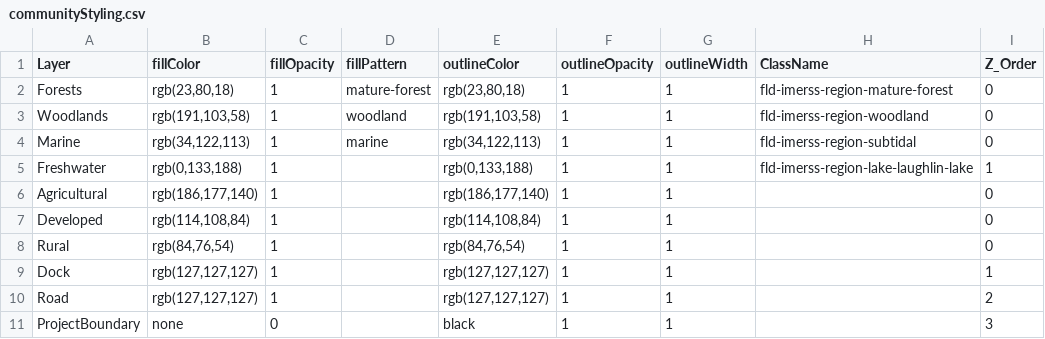
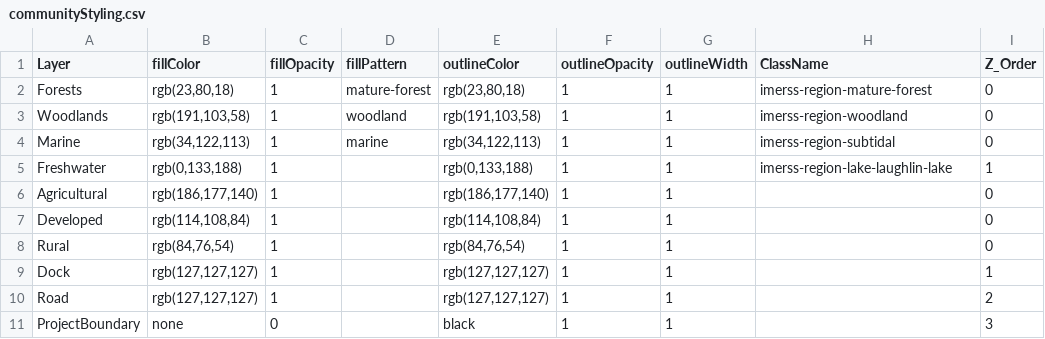
Before and after one commit to IMERSS/xetthecum-storymap-story, a CSV file: tabular_data/communityStyling.csv, drawn as a sheet.

```diff
--- a/tabular_data/communityStyling.csv
+++ b/tabular_data/communityStyling.csv
@@ -1,6 +1,6 @@
 Layer,fillColor,fillOpacity,fillPattern,outlineColor,outlineOpacity,outlineWidth,ClassName,Z_Order
-Forests,"rgb(23,80,18)",1,mature-forest,"rgb(23,80,18)",1,1,fld-imerss-region-mature-forest,0
-Woodlands,"rgb(191,103,58)",1,woodland,"rgb(191,103,58)",1,1,fld-imerss-region-woodland,0
-Marine,"rgb(34,122,113)",1,marine,"rgb(34,122,113)",1,1,fld-imerss-region-subtidal,0
-Freshwater,"rgb(0,133,188)",1,,"rgb(0,133,188)",1,1,fld-imerss-region-lake-laughlin-lake,1
+Forests,"rgb(23,80,18)",1,mature-forest,"rgb(23,80,18)",1,1,imerss-region-mature-forest,0
+Woodlands,"rgb(191,103,58)",1,woodland,"rgb(191,103,58)",1,1,imerss-region-woodland,0
+Marine,"rgb(34,122,113)",1,marine,"rgb(34,122,113)",1,1,imerss-region-subtidal,0
+Freshwater,"rgb(0,133,188)",1,,"rgb(0,133,188)",1,1,imerss-region-lake-laughlin-lake,1
 Agricultural,"rgb(186,177,140)",1,,"rgb(186,177,140)",1,1,,0
```
Also changed, not shown: tabular_data/polygonStyling.csv, 34 other files.
